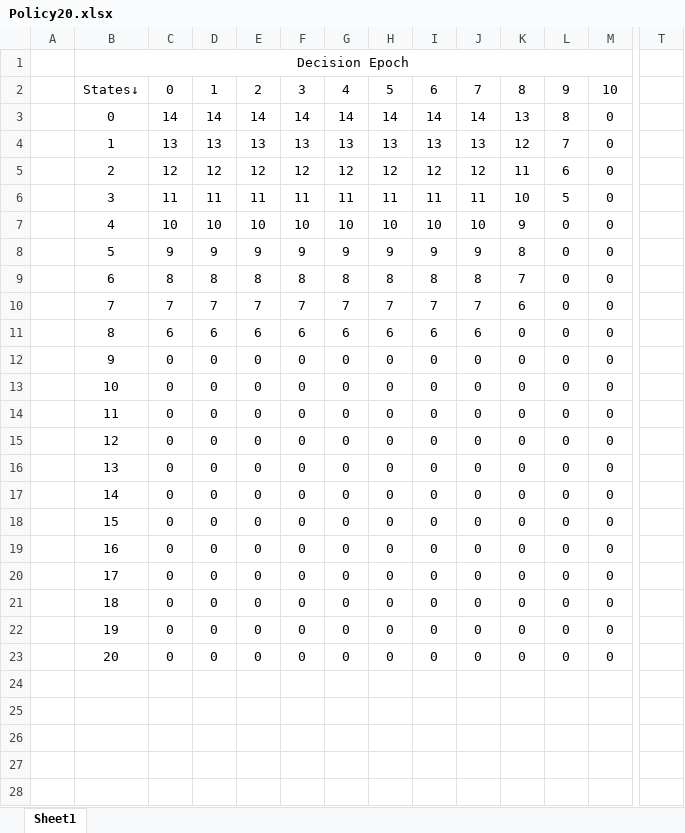
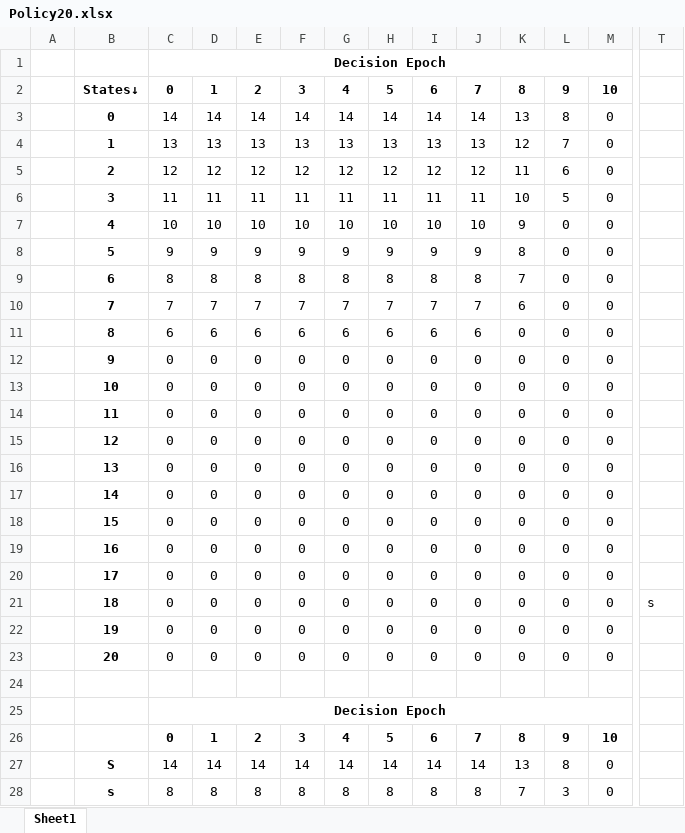
Before and after one commit to prakashgawas/Project, an Excel workbook: LP Inventory/sS policy/Uniform_demand/Policy20.xlsx, sheet Sheet1, drawn as a sheet; only a part is shown, gaps mark what is left out; values as stored, in another font and other column widths than the file's, no borders; removed rows and columns are numbered as before the commit, all else as after; rows hold the shown columns only; the diff names each change by its address in the sheet, - before the commit and + after, or states it on an @@ line.

```diff
--- a/LP Inventory/sS policy/Uniform_demand/Policy20.xlsx (sheet Sheet1)
+++ b/LP Inventory/sS policy/Uniform_demand/Policy20.xlsx (sheet Sheet1)
-row 1:  | Decision Epoch
+row 1:  |  | Decision Epoch
-B2:M2 bold: off
+B2:M2 bold: on
-B3:B23 bold: off
+B3:B23 bold: on
-T21: (empty)
+T21: s
+row 24: (empty)
+row 25:  |  | Decision Epoch
+row 26:  |  | 0 | 1 | 2 | 3 | 4 | 5 | 6 | 7 | 8 | 9 | 10
+row 27:  | S | 14 | 14 | 14 | 14 | 14 | 14 | 14 | 14 | 13 | 8 | 0
+row 28:  | s | 8 | 8 | 8 | 8 | 8 | 8 | 8 | 8 | 7 | 3 | 0
```
Also changed, not shown: LP Inventory/sS policy/geometric_demand/Policy.xlsx, 28 other files.
